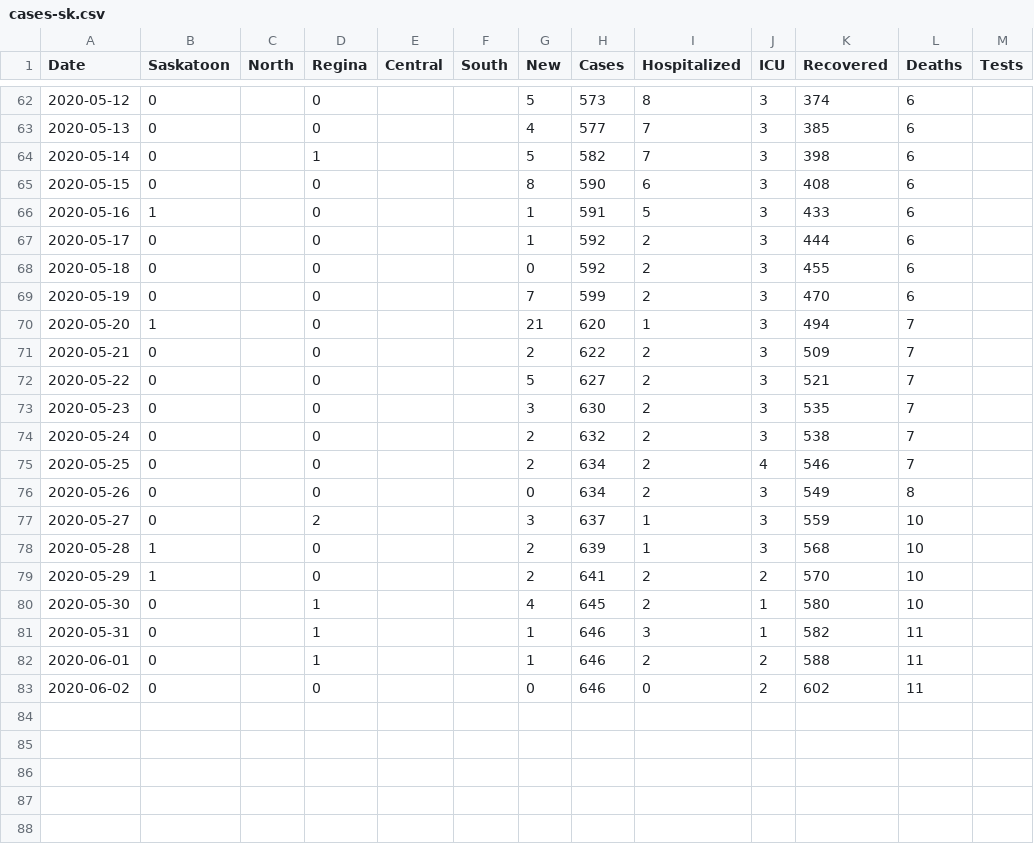
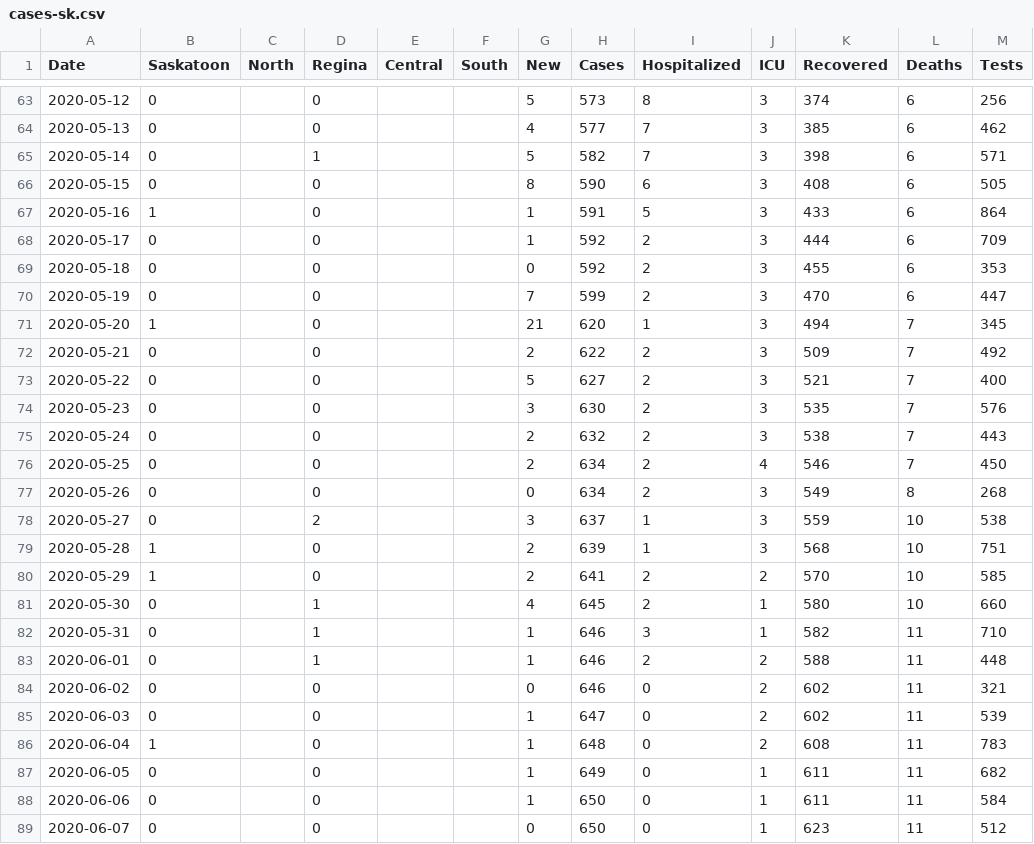
Before and after one commit to andrewjdyck/covid19-sask, a CSV file: data/cases-sk.csv, drawn as a sheet; only a part is shown, gaps mark what is left out; the diff covers the shown part only.

Commit message:
adding data on tests

```diff
--- a/data/cases-sk.csv
+++ b/data/cases-sk.csv
@@ -62,22 +63,27 @@
-"2020-05-12", 0, , 0, , ,5,573,8,3,374,6,
-"2020-05-13", 0, , 0, , ,4,577,7,3,385,6,
-"2020-05-14", 0, , 1, , ,5,582,7,3,398,6,
-"2020-05-15", 0, , 0, , ,8,590,6,3,408,6,
-"2020-05-16", 1, , 0, , ,1,591,5,3,433,6,
-"2020-05-17", 0, , 0, , ,1,592,2,3,444,6,
-"2020-05-18", 0, , 0, , ,0,592,2,3,455,6,
-"2020-05-19", 0, , 0, , ,7,599,2,3,470,6,
-"2020-05-20", 1, , 0, , ,21,620,1,3,494,7,
-"2020-05-21", 0, , 0, , ,2,622,2,3,509,7,
-"2020-05-22", 0, , 0, , ,5,627,2,3,521,7,
-"2020-05-23", 0, , 0, , ,3,630,2,3,535,7,
-"2020-05-24", 0, , 0, , ,2,632,2,3,538,7,
-"2020-05-25", 0, , 0, , ,2,634,2,4,546,7,
-"2020-05-26", 0, , 0, , ,0,634,2,3,549,8,
-"2020-05-27", 0, , 2, , ,3,637,1,3,559,10,
-"2020-05-28", 1, , 0, , ,2,639,1,3,568,10,
-"2020-05-29", 1, , 0, , ,2,641,2,2,570,10,
-"2020-05-30", 0, , 1, , ,4,645,2,1,580,10,
-"2020-05-31", 0, , 1, , ,1,646,3,1,582,11,
-"2020-06-01", 0, , 1, , ,1,646,2,2,588,11,
-"2020-06-02", 0, , 0, , ,0,646,0,2,602,11,
+"2020-05-12", 0, , 0, , ,5,573,8,3,374,6,256
+"2020-05-13", 0, , 0, , ,4,577,7,3,385,6,462
+"2020-05-14", 0, , 1, , ,5,582,7,3,398,6,571
+"2020-05-15", 0, , 0, , ,8,590,6,3,408,6,505
+"2020-05-16", 1, , 0, , ,1,591,5,3,433,6,864
+"2020-05-17", 0, , 0, , ,1,592,2,3,444,6,709
+"2020-05-18", 0, , 0, , ,0,592,2,3,455,6,353
+"2020-05-19", 0, , 0, , ,7,599,2,3,470,6,447
+"2020-05-20", 1, , 0, , ,21,620,1,3,494,7,345
+"2020-05-21", 0, , 0, , ,2,622,2,3,509,7,492
+"2020-05-22", 0, , 0, , ,5,627,2,3,521,7,400
+"2020-05-23", 0, , 0, , ,3,630,2,3,535,7,576
+"2020-05-24", 0, , 0, , ,2,632,2,3,538,7,443
+"2020-05-25", 0, , 0, , ,2,634,2,4,546,7,450
+"2020-05-26", 0, , 0, , ,0,634,2,3,549,8,268
+"2020-05-27", 0, , 2, , ,3,637,1,3,559,10,538
+"2020-05-28", 1, , 0, , ,2,639,1,3,568,10,751
+"2020-05-29", 1, , 0, , ,2,641,2,2,570,10,585
+"2020-05-30", 0, , 1, , ,4,645,2,1,580,10,660
+"2020-05-31", 0, , 1, , ,1,646,3,1,582,11,710
+"2020-06-01", 0, , 1, , ,1,646,2,2,588,11,448
+"2020-06-02", 0, , 0, , ,0,646,0,2,602,11,321
+"2020-06-03", 0, , 0, , ,1,647,0,2,602,11,539
+"2020-06-04", 1, , 0, , ,1,648,0,2,608,11,783
+"2020-06-05", 0, , 0, , ,1,649,0,1,611,11,682
+"2020-06-06", 0, , 0, , ,1,650,0,1,611,11,584
+"2020-06-07", 0, , 0, , ,0,650,0,1,623,11,512
```
Also changed, not shown: 4 added rows and 53 edited cells elsewhere in this file.
